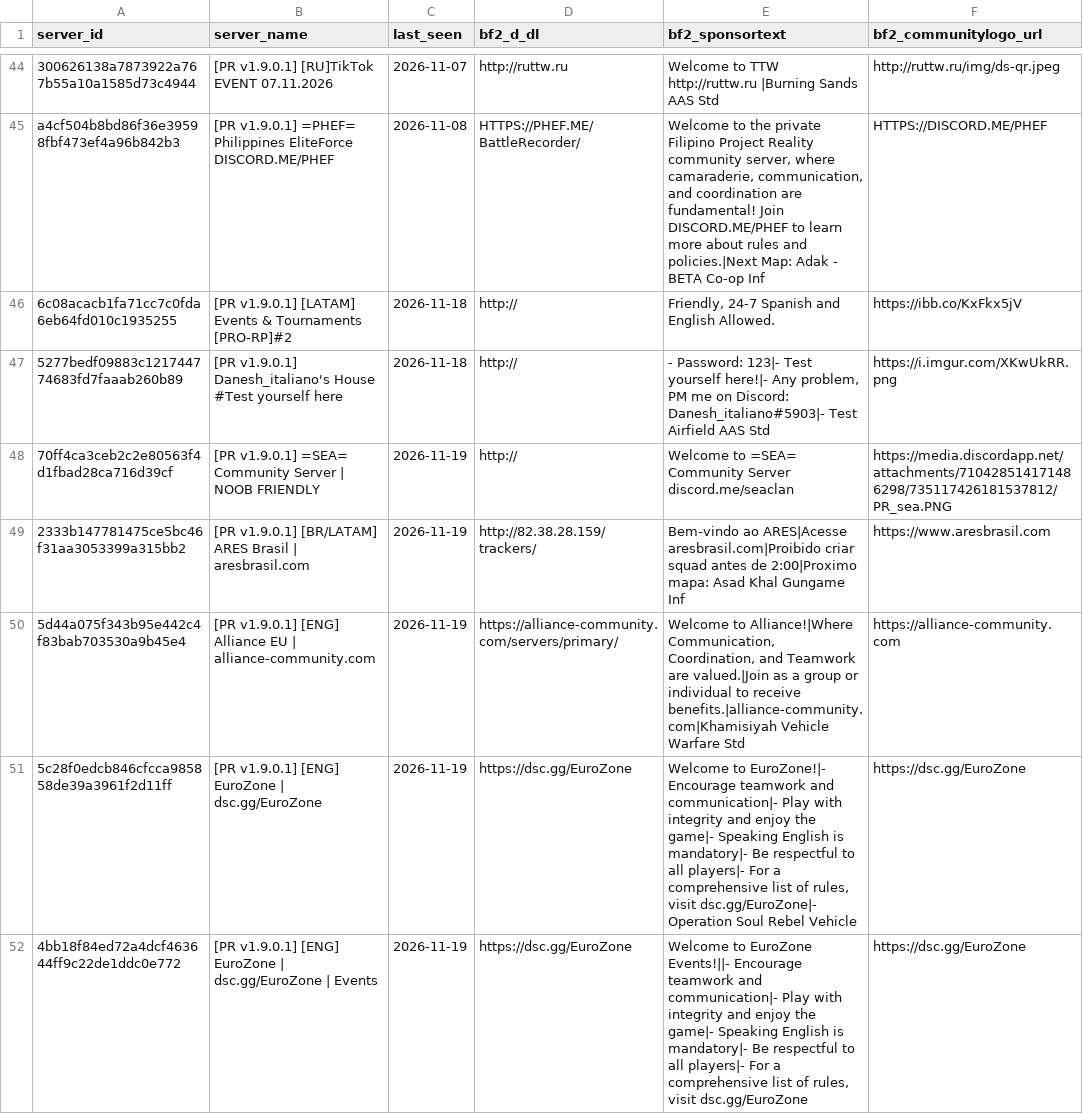
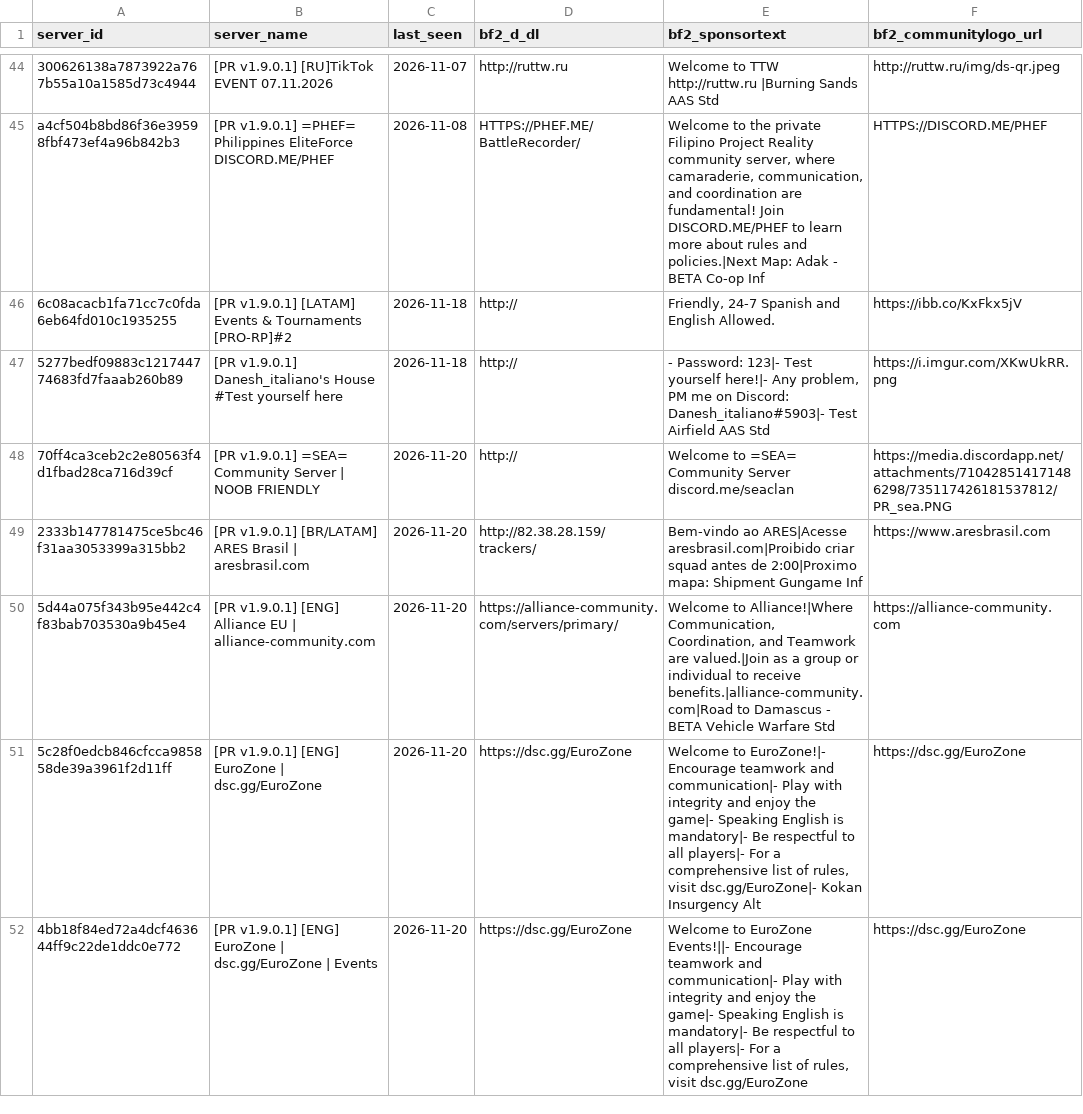
Before and after one commit to SucharMistrz/PRServerTracker, a TSV file: data/servers_last_seen.tsv, drawn as a sheet; only a part is shown, gaps mark what is left out; the diff covers the shown part only.

```diff
--- a/data/servers_last_seen.tsv
+++ b/data/servers_last_seen.tsv
@@ -47,6 +47,6 @@ a4cf504b8bd86f36e39598fbf473ef4a96b842b3	[PR v1.9.0.1] =PHEF= Philippines EliteF
 5277bedf09883c121744774683fd7faaab260b89	[PR v1.9.0.1] Danesh_italiano's House #Test yourself here	2026-11-18	http://	- Password: 123|- Test yourself here!|- Any problem, PM me on Discord: Danesh_italiano#5903|- Test Airfield AAS Std	https://i.imgur.com/XKwUkRR.png
-70ff4ca3ceb2c2e80563f4d1fbad28ca716d39cf	[PR v1.9.0.1] =SEA= Community Server | NOOB FRIENDLY	2026-11-19	http://	Welcome to =SEA= Community Server discord.me/seaclan	https://media.discordapp.net/attachments/710428514171486298/735117426181537812/PR_sea.PNG
-2333b147781475ce5bc46f31aa3053399a315bb2	[PR v1.9.0.1] [BR/LATAM] ARES Brasil | aresbrasil.com	2026-11-19	http://82.38.28.159/trackers/	Bem-vindo ao ARES|Acesse aresbrasil.com|Proibido criar squad antes de 2:00|Proximo mapa: Asad Khal Gungame Inf	https://www.aresbrasil.com
-5d44a075f343b95e442c4f83bab703530a9b45e4	[PR v1.9.0.1] [ENG] Alliance EU | alliance-community.com	2026-11-19	https://alliance-community.com/servers/primary/	Welcome to Alliance!|Where Communication, Coordination, and Teamwork are valued.|Join as a group or individual to receive benefits.|alliance-community.com|Khamisiyah Vehicle Warfare Std	https://alliance-community.com
-5c28f0edcb846cfcca985858de39a3961f2d11ff	[PR v1.9.0.1] [ENG] EuroZone | dsc.gg/EuroZone	2026-11-19	https://dsc.gg/EuroZone	Welcome to EuroZone!|- Encourage teamwork and communication|- Play with integrity and enjoy the game|- Speaking English is mandatory|- Be respectful to all players|- For a comprehensive list of rules, visit dsc.gg/EuroZone|- Operation Soul Rebel Vehicle	https://dsc.gg/EuroZone
-4bb18f84ed72a4dcf463644ff9c22de1ddc0e772	[PR v1.9.0.1] [ENG] EuroZone | dsc.gg/EuroZone | Events	2026-11-19	https://dsc.gg/EuroZone	Welcome to EuroZone Events!||- Encourage teamwork and communication|- Play with integrity and enjoy the game|- Speaking English is mandatory|- Be respectful to all players|- For a comprehensive list of rules, visit dsc.gg/EuroZone	https://dsc.gg/EuroZone
+70ff4ca3ceb2c2e80563f4d1fbad28ca716d39cf	[PR v1.9.0.1] =SEA= Community Server | NOOB FRIENDLY	2026-11-20	http://	Welcome to =SEA= Community Server discord.me/seaclan	https://media.discordapp.net/attachments/710428514171486298/735117426181537812/PR_sea.PNG
+2333b147781475ce5bc46f31aa3053399a315bb2	[PR v1.9.0.1] [BR/LATAM] ARES Brasil | aresbrasil.com	2026-11-20	http://82.38.28.159/trackers/	Bem-vindo ao ARES|Acesse aresbrasil.com|Proibido criar squad antes de 2:00|Proximo mapa: Shipment Gungame Inf	https://www.aresbrasil.com
+5d44a075f343b95e442c4f83bab703530a9b45e4	[PR v1.9.0.1] [ENG] Alliance EU | alliance-community.com	2026-11-20	https://alliance-community.com/servers/primary/	Welcome to Alliance!|Where Communication, Coordination, and Teamwork are valued.|Join as a group or individual to receive benefits.|alliance-community.com|Road to Damascus - BETA Vehicle Warfare Std	https://alliance-community.com
+5c28f0edcb846cfcca985858de39a3961f2d11ff	[PR v1.9.0.1] [ENG] EuroZone | dsc.gg/EuroZone	2026-11-20	https://dsc.gg/EuroZone	Welcome to EuroZone!|- Encourage teamwork and communication|- Play with integrity and enjoy the game|- Speaking English is mandatory|- Be respectful to all players|- For a comprehensive list of rules, visit dsc.gg/EuroZone|- Kokan Insurgency Alt	https://dsc.gg/EuroZone
+4bb18f84ed72a4dcf463644ff9c22de1ddc0e772	[PR v1.9.0.1] [ENG] EuroZone | dsc.gg/EuroZone | Events	2026-11-20	https://dsc.gg/EuroZone	Welcome to EuroZone Events!||- Encourage teamwork and communication|- Play with integrity and enjoy the game|- Speaking English is mandatory|- Be respectful to all players|- For a comprehensive list of rules, visit dsc.gg/EuroZone	https://dsc.gg/EuroZone
```
Also changed, not shown: 24 edited cells elsewhere in this file.
